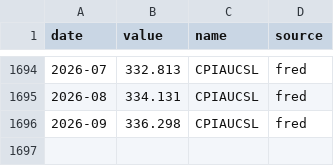
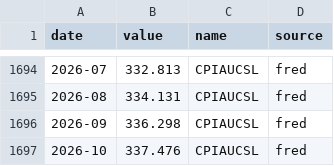
Before and after one commit to ravelab/l-etf, a CSV file: data/inflation.csv, drawn as a sheet; only a part is shown, gaps mark what is left out.

Commit message:
chore(data): refresh generated artifacts

```diff
--- a/data/inflation.csv
+++ b/data/inflation.csv
@@ -1696 +1696,2 @@ date,value,name,source
 2026-09,336.298,CPIAUCSL,fred
+2026-10,337.476,CPIAUCSL,fred
```
Also changed, not shown: 1 other file.
